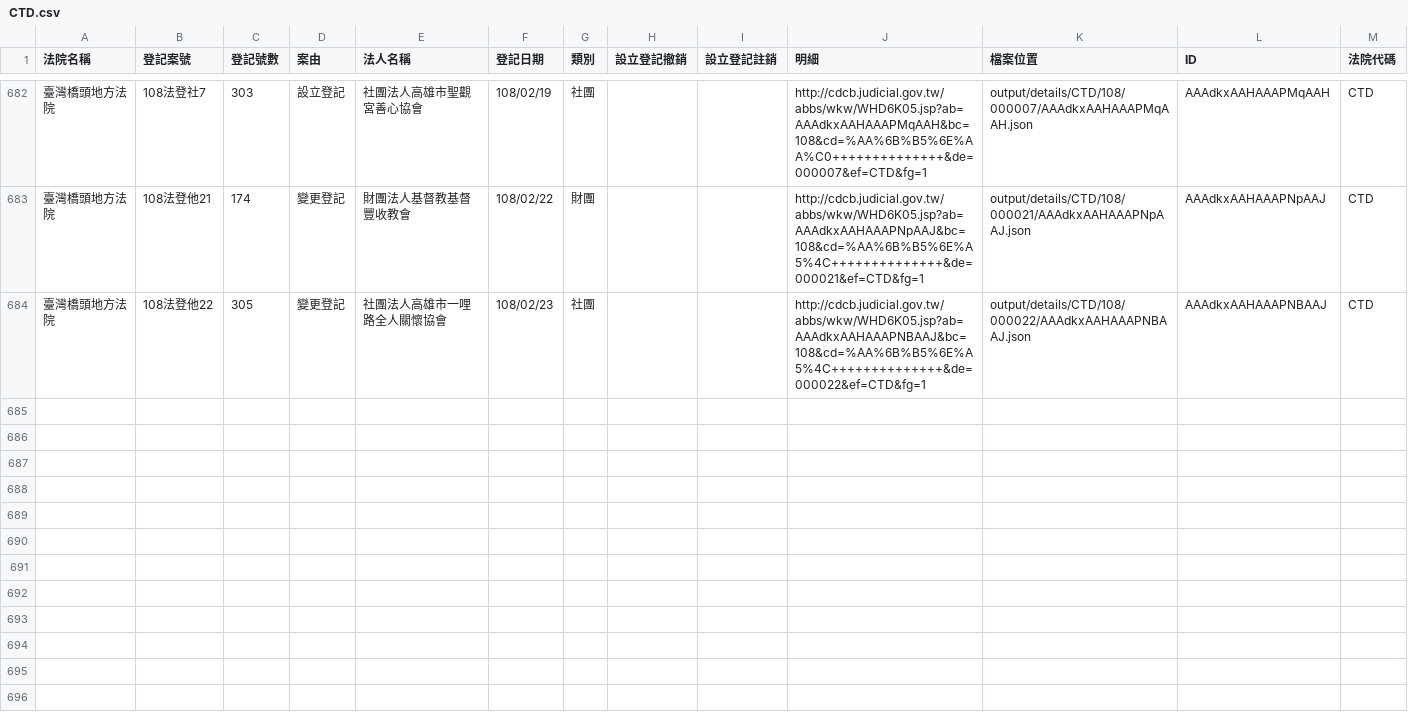
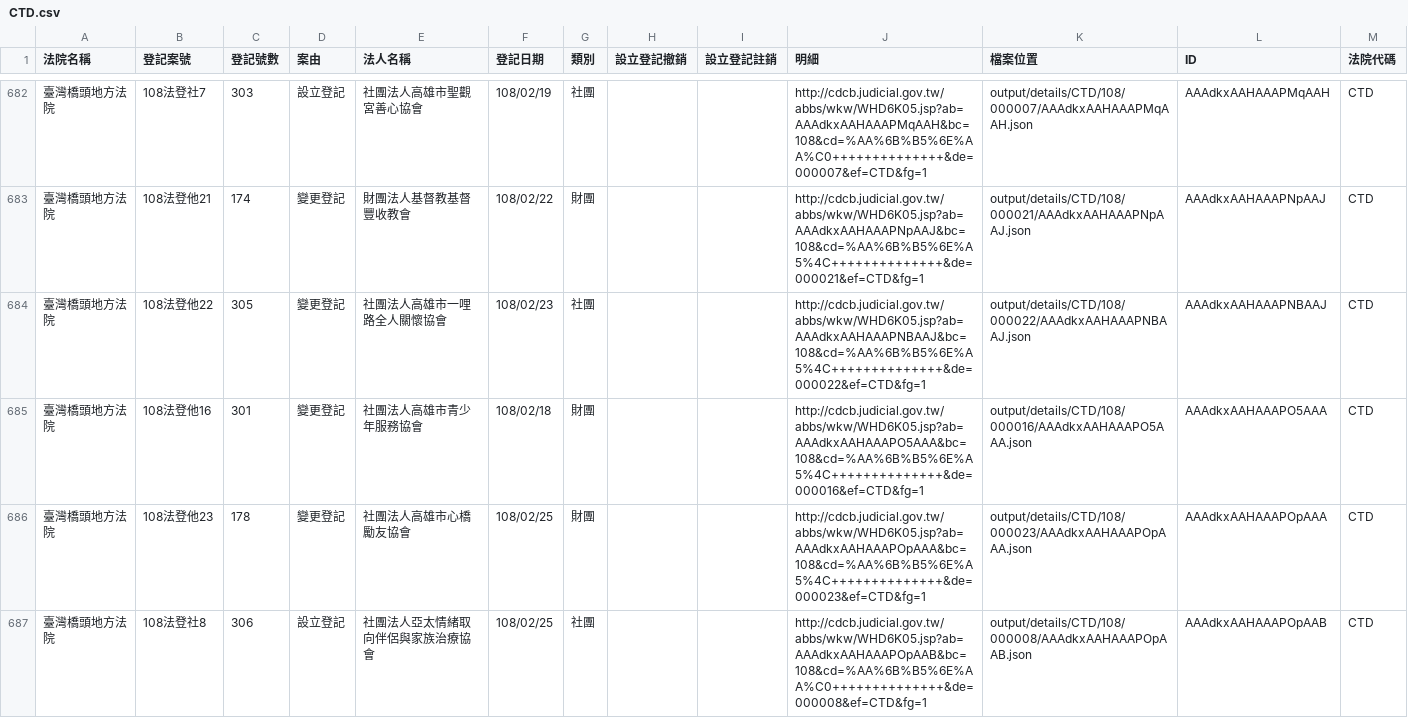
Before and after one commit to g0v/foundationtw, a CSV file: output/lists/CTD.csv, drawn as a sheet; only a part is shown, gaps mark what is left out.

Commit message:
update datasets @ 2019-02-26 02:00:01

```diff
--- a/output/lists/CTD.csv
+++ b/output/lists/CTD.csv
@@ -684 +684,4 @@
 臺灣橋頭地方法院,108法登他22,305,變更登記,社團法人高雄市一哩路全人關懷協會,108/02/23,社團,,,http://cdcb.judicial.gov.tw/abbs/wkw/WHD6K05.jsp?ab=AAAdkxAAHAAAPNBAAJ&bc=108&cd=%AA%6B%B5%6E%A5%4C++++++++++++++&de=000022&ef=CTD&fg=1,output/details/CTD/108/000022/AAAdkxAAHAAAPNBAAJ.json,AAAdkxAAHAAAPNBAAJ,CTD
+臺灣橋頭地方法院,108法登他16,301,變更登記,社團法人高雄市青少年服務協會,108/02/18,財團,,,http://cdcb.judicial.gov.tw/abbs/wkw/WHD6K05.jsp?ab=AAAdkxAAHAAAPO5AAA&bc=108&cd=%AA%6B%B5%6E%A5%4C++++++++++++++&de=000016&ef=CTD&fg=1,output/details/CTD/108/000016/AAAdkxAAHAAAPO5AAA.json,AAAdkxAAHAAAPO5AAA,CTD
+臺灣橋頭地方法院,108法登他23,178,變更登記,社團法人高雄市心橋勵友協會,108/02/25,財團,,,http://cdcb.judicial.gov.tw/abbs/wkw/WHD6K05.jsp?ab=AAAdkxAAHAAAPOpAAA&bc=108&cd=%AA%6B%B5%6E%A5%4C++++++++++++++&de=000023&ef=CTD&fg=1,output/details/CTD/108/000023/AAAdkxAAHAAAPOpAAA.json,AAAdkxAAHAAAPOpAAA,CTD
+臺灣橋頭地方法院,108法登社8,306,設立登記,社團法人亞太情緒取向伴侶與家族治療協會,108/02/25,社團,,,http://cdcb.judicial.gov.tw/abbs/wkw/WHD6K05.jsp?ab=AAAdkxAAHAAAPOpAAB&bc=108&cd=%AA%6B%B5%6E%AA%C0++++++++++++++&de=000008&ef=CTD&fg=1,output/details/CTD/108/000008/AAAdkxAAHAAAPOpAAB.json,AAAdkxAAHAAAPOpAAB,CTD
```
Also changed, not shown: output/lists/CYD.csv, output/lists/PTD.csv, 32 other files.
